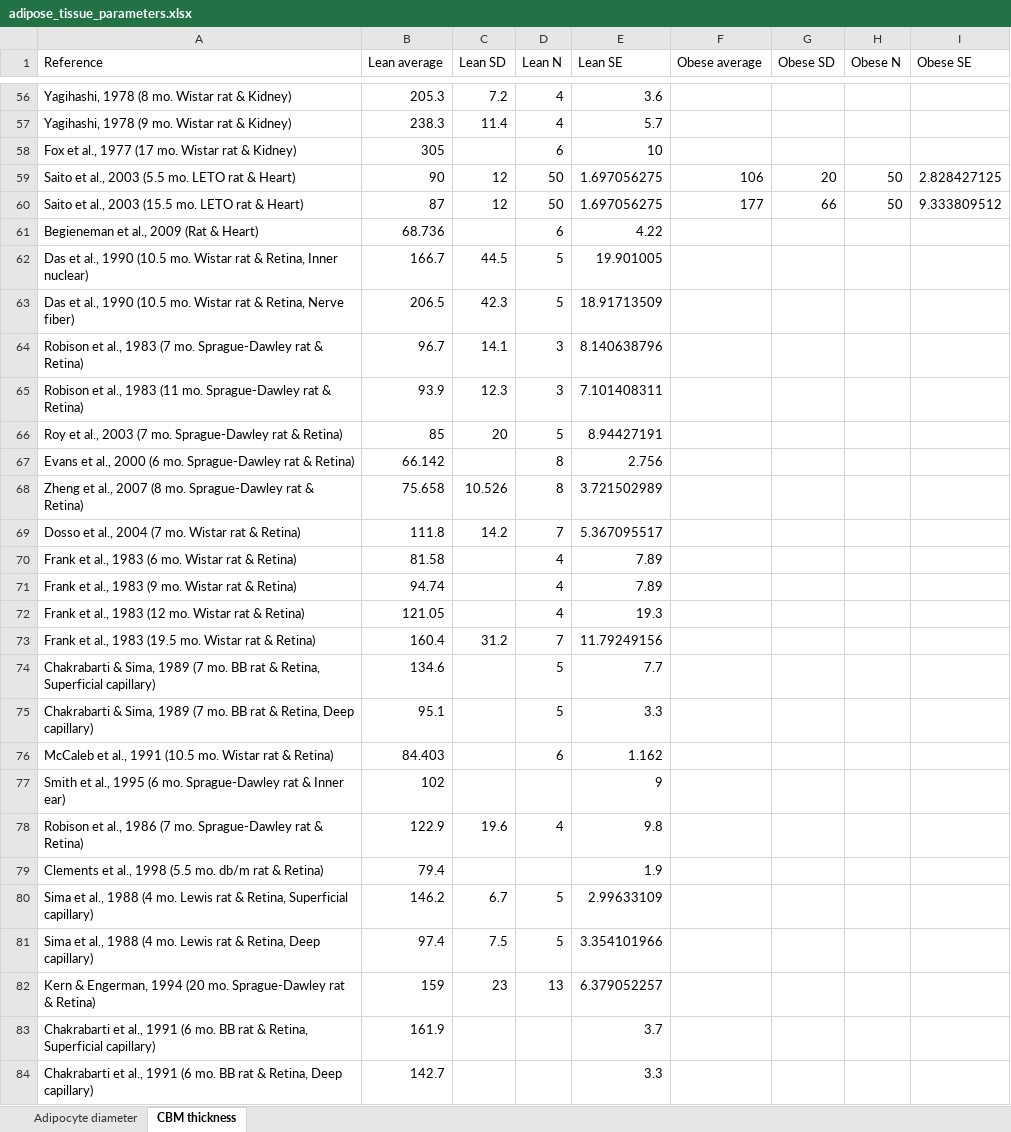
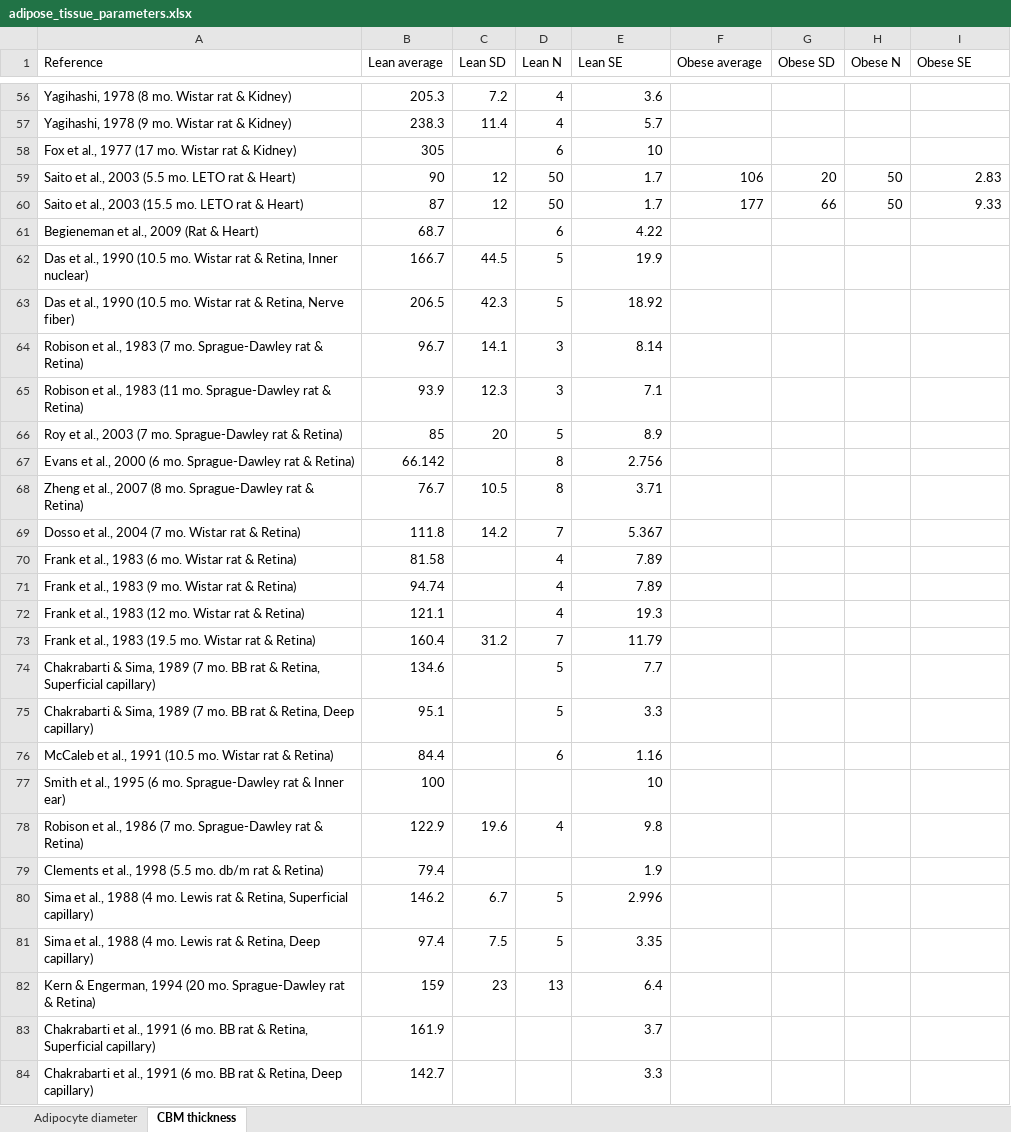
Before and after one commit to YunjeongLee/meta-analysis-for-VEGF-signaling, an Excel workbook: data/adipose_tissue_parameters.xlsx, sheet CBM thickness, drawn as a sheet; only a part is shown, gaps mark what is left out; values as stored, in another font and other column widths than the file's, no borders; the diff covers the shown part only; the diff names each change by its address in the sheet, - before the commit and + after, or states it on an @@ line.

Commit message:
update the number of significant digits to match it with that of mean value

```diff
--- a/data/adipose_tissue_parameters.xlsx (sheet CBM thickness)
+++ b/data/adipose_tissue_parameters.xlsx (sheet CBM thickness)
-E59:E60 (Lean SE): 1.697056275
+E59:E60 (Lean SE): 1.7
-I59 (Obese SE): 2.828427125
+I59 (Obese SE): 2.83
-I60 (Obese SE): 9.333809512
+I60 (Obese SE): 9.33
-B61 (Lean average): 68.736
+B61 (Lean average): 68.7
-E62 (Lean SE): 19.901005
+E62 (Lean SE): 19.9
-E63 (Lean SE): 18.91713509
+E63 (Lean SE): 18.92
-E64 (Lean SE): 8.140638796
+E64 (Lean SE): 8.14
-E65 (Lean SE): 7.101408311
+E65 (Lean SE): 7.1
-E66 (Lean SE): 8.94427191
+E66 (Lean SE): 8.9
-B68 (Lean average): 75.658
+B68 (Lean average): 76.7
-C68 (Lean SD): 10.526
+C68 (Lean SD): 10.5
-E68 (Lean SE): 3.721502989
+E68 (Lean SE): 3.71
-E69 (Lean SE): 5.367095517
+E69 (Lean SE): 5.367
-B72 (Lean average): 121.05
+B72 (Lean average): 121.1
-E73 (Lean SE): 11.79249156
+E73 (Lean SE): 11.79
-B76 (Lean average): 84.403
+B76 (Lean average): 84.4
-E76 (Lean SE): 1.162
+E76 (Lean SE): 1.16
-B77 (Lean average): 102
+B77 (Lean average): 100
-E77 (Lean SE): 9
+E77 (Lean SE): 10
-E80 (Lean SE): 2.99633109
+E80 (Lean SE): 2.996
-E81 (Lean SE): 3.354101966
+E81 (Lean SE): 3.35
-E82 (Lean SE): 6.379052257
+E82 (Lean SE): 6.4
```
Also changed, not shown: 25 edited cells elsewhere in this sheet.
